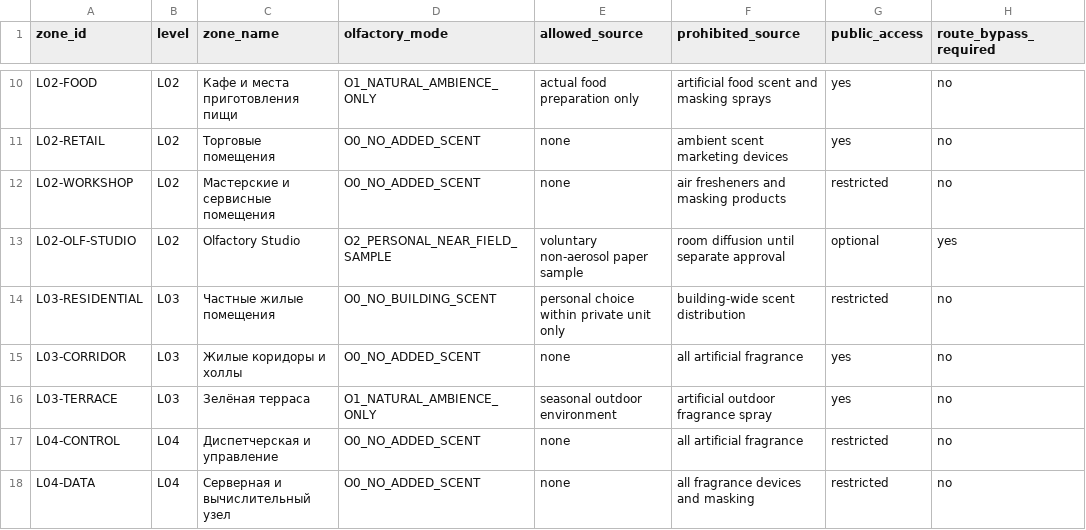
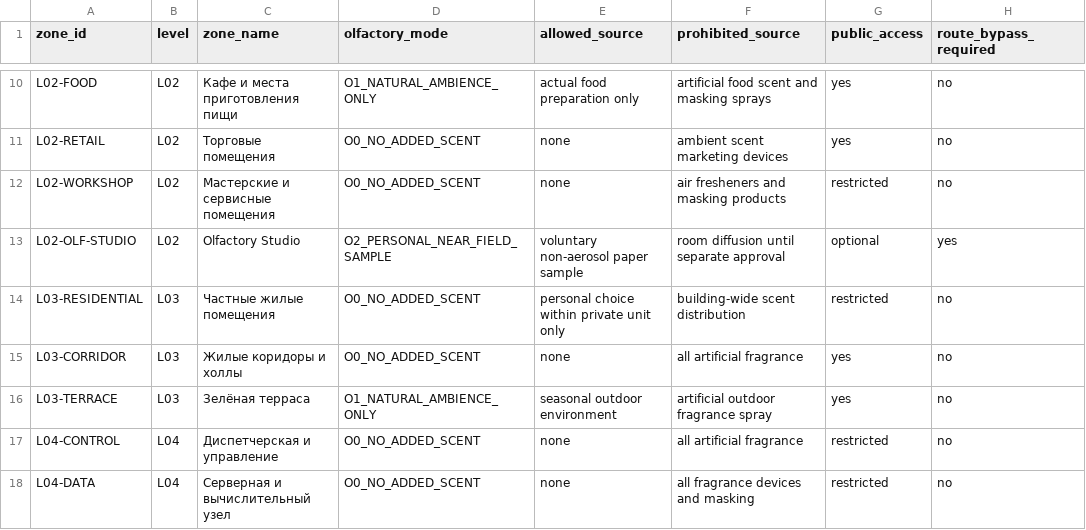
Before and after one commit to mrnoobsky-del/a01-eva-sphere, a CSV file: docs/A01-OLF-04-SPACE-ZONE-REGISTER-v0.1_RU.csv, drawn as a sheet; only a part is shown, gaps mark what is left out; the diff names each change by its address in the sheet, - before the commit and + after, or states it on an @@ line.

Commit message:
Align residential zone scent mode with shared O0 schema

```diff
--- a/docs/A01-OLF-04-SPACE-ZONE-REGISTER-v0.1_RU.csv
+++ b/docs/A01-OLF-04-SPACE-ZONE-REGISTER-v0.1_RU.csv
-D14 (olfactory_mode): O0_NO_BUILDING_SCENT
+D14 (olfactory_mode): O0_NO_ADDED_SCENT
```
